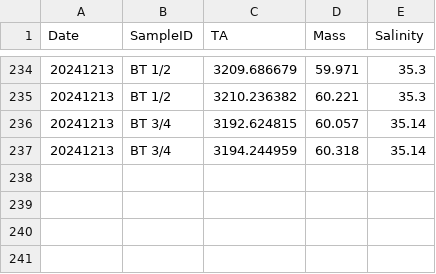
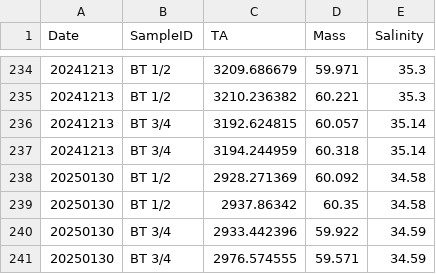
Before and after one commit to Putnam-Lab/CBLS_Wetlab, a CSV file: Data/CBLS_Aquarium_TA.csv, drawn as a sheet; only a part is shown, gaps mark what is left out; the diff names each change by its address in the sheet, - before the commit and + after, or states it on an @@ line.

```diff
--- a/Data/CBLS_Aquarium_TA.csv
+++ b/Data/CBLS_Aquarium_TA.csv
+row 238: 20250130 | BT 1/2 | 2928.271369 | 60.092 | 34.58
+row 239: 20250130 | BT 1/2 | 2937.86342 | 60.35 | 34.58
+row 240: 20250130 | BT 3/4 | 2933.442396 | 59.922 | 34.59
+row 241: 20250130 | BT 3/4 | 2976.574555 | 59.571 | 34.59
```
Also changed, not shown: Data/Daily_measurements_tracking.csv, 4 other files.
